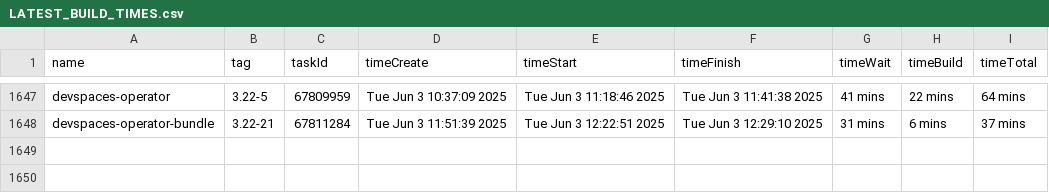
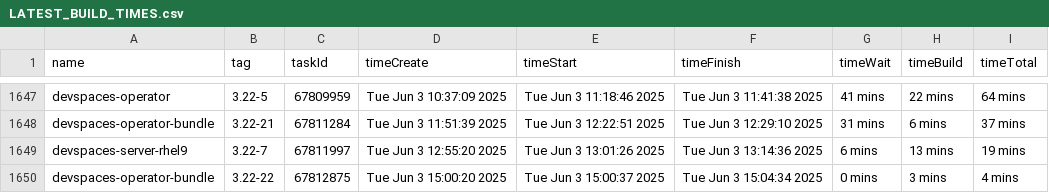
Before and after one commit to crw-qe/devspaces, a CSV file: dependencies/LATEST_BUILD_TIMES.csv, drawn as a sheet; only a part is shown, gaps mark what is left out.

Commit message:
chore: Update dependencies/LATEST_IMAGES, COMMITS, DIGESTS, INDEXES, BUILD_TIMES
Signed-off-by: devspacesbuild <devspacesbuild@redhat.com>

```diff
--- a/dependencies/LATEST_BUILD_TIMES.csv
+++ b/dependencies/LATEST_BUILD_TIMES.csv
@@ -1648 +1648,3 @@
 "devspaces-operator-bundle","3.22-21",67811284,"Tue Jun 3 11:51:39 2025","Tue Jun 3 12:22:51 2025","Tue Jun 3 12:29:10 2025","31 mins","6 mins","37 mins"
+"devspaces-server-rhel9","3.22-7",67811997,"Tue Jun 3 12:55:20 2025","Tue Jun 3 13:01:26 2025","Tue Jun 3 13:14:36 2025","6 mins","13 mins","19 mins"
+"devspaces-operator-bundle","3.22-22",67812875,"Tue Jun 3 15:00:20 2025","Tue Jun 3 15:00:37 2025","Tue Jun 3 15:04:34 2025","0 mins","3 mins","4 mins"
```
Also changed, not shown: 6 other files.
